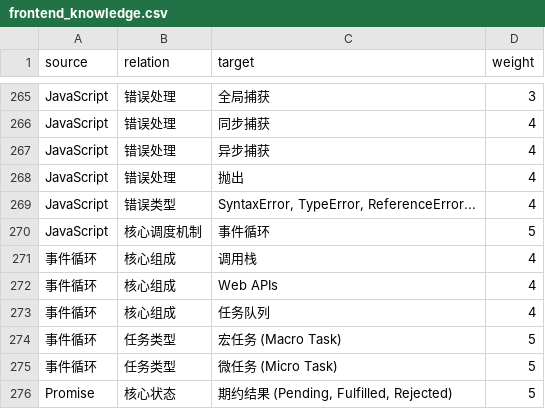
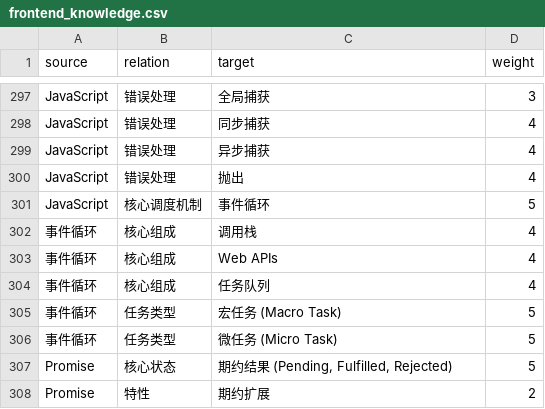
Before and after one commit to 33Feng/-FrontEnd-BigHomeWork, a CSV file: backend/data/frontend_knowledge.csv, drawn as a sheet; only a part is shown, gaps mark what is left out; the shorter side is filled out with more unchanged rows; the diff covers the shown part only.

```diff
--- a/backend/data/frontend_knowledge.csv
+++ b/backend/data/frontend_knowledge.csv
@@ -268,3 +300,2 @@ JavaScript,错误处理,异步捕获,4
 JavaScript,错误处理,抛出,4
-JavaScript,错误类型,"SyntaxError, TypeError, ReferenceError...",4
 JavaScript,核心调度机制,事件循环,5
```
Also changed, not shown: 32 added rows elsewhere in this file, 2 other files.
